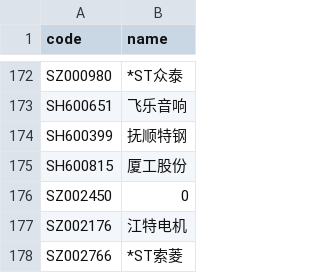
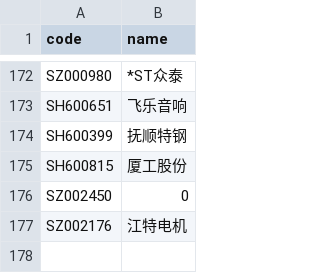
Before and after one commit to li-yong/result, a CSV file: garbage_latest_stock_changed_name.csv, drawn as a sheet; only a part is shown, gaps mark what is left out; the diff names each change by its address in the sheet, - before the commit and + after, or states it on an @@ line.

```diff
--- a/garbage_latest_stock_changed_name.csv
+++ b/garbage_latest_stock_changed_name.csv
-row 178: SZ002766 | *ST索菱
```
Also changed, not shown: garbage_latest_SELL_MUST.csv, garbage_latest_ST_stock.csv, 13 other files.
